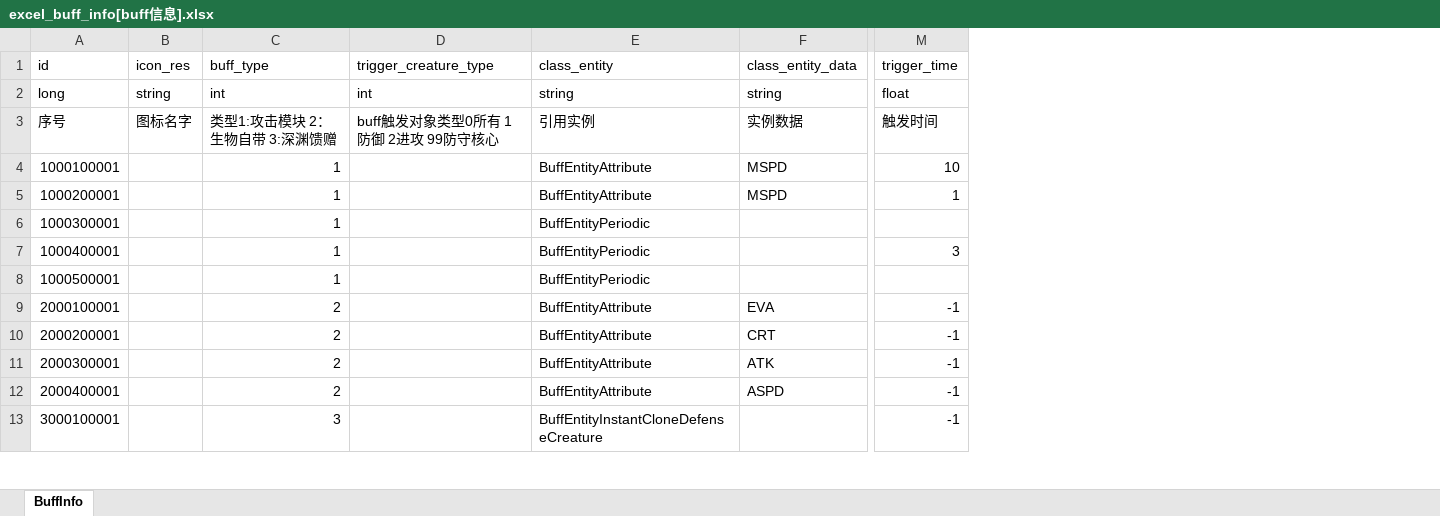
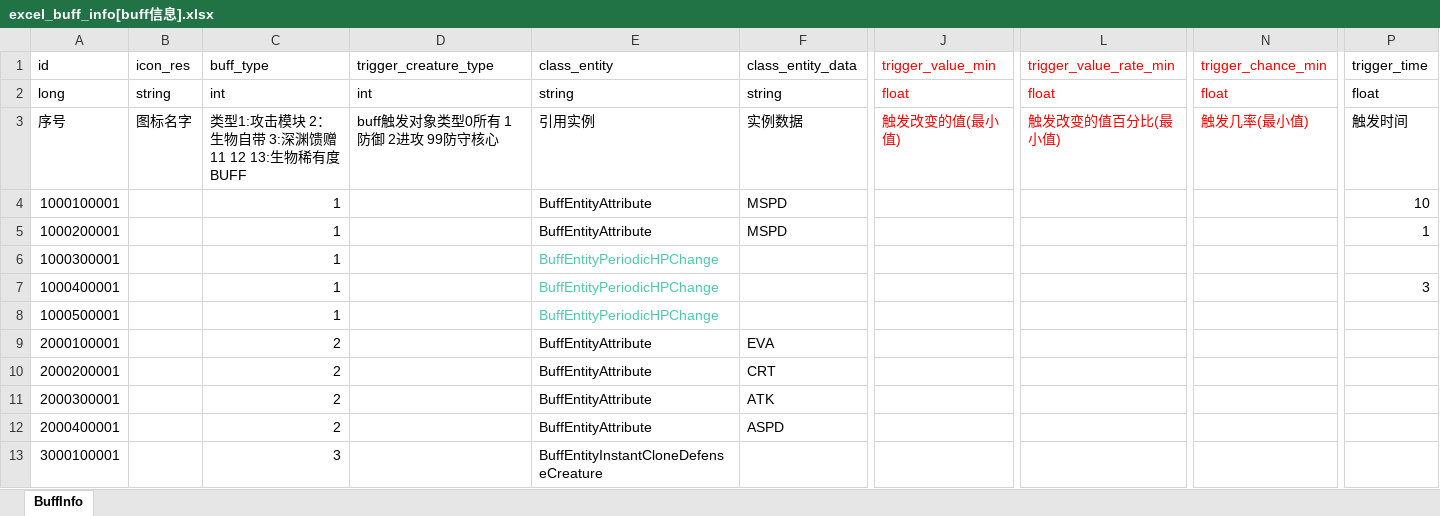
Before and after one commit to wobushiren79/DemonLordRoguelike, an Excel workbook: Demon Lord Roguelike/Assets/Data/Excel/excel_buff_info[buff信息].xlsx, sheet BuffInfo, drawn as a sheet; only a part is shown, gaps mark what is left out; values as stored, in another font and other column widths than the file's, no borders; addresses are those after the commit; the diff covers the shown part only; the diff names each change by its address in the sheet, - before the commit and + after, or states it on an @@ line.

```diff
--- a/Demon Lord Roguelike/Assets/Data/Excel/excel_buff_info[buff信息].xlsx (sheet BuffInfo)
+++ b/Demon Lord Roguelike/Assets/Data/Excel/excel_buff_info[buff信息].xlsx (sheet BuffInfo)
+column J (trigger_value_min), rows 2-3: float | 触发改变的值(最小值)
+column L (trigger_value_rate_min), rows 2-3: float | 触发改变的值百分比(最小值)
+column N (trigger_chance_min), rows 2-3: float | 触发几率(最小值)
-C3 (buff_type): 类型1:攻击模块 2：生物自带 3:深渊馈赠
+C3 (buff_type): 类型1:攻击模块 2：生物自带 3:深渊馈赠 11 12 13:生物稀有度BUFF
-E6:E8 (class_entity): BuffEntityPeriodic
+E6:E8 (class_entity): BuffEntityPeriodicHPChange
-E6:E8 text colour: black
+E6:E8 text colour: #4EC9B0
-P9:P13 (trigger_time): -1
+P9:P13 (trigger_time): (empty)
```
Also changed, not shown: 9 added rows and 3 edited cells elsewhere in this sheet, Demon Lord Roguelike/Assets/Data/Excel/excel_attackmode_info[攻击方式].xlsx, Demon Lord Roguelike/Assets/Data/Excel/excel_rarity_info[稀有度].xlsx, 46 other files.
